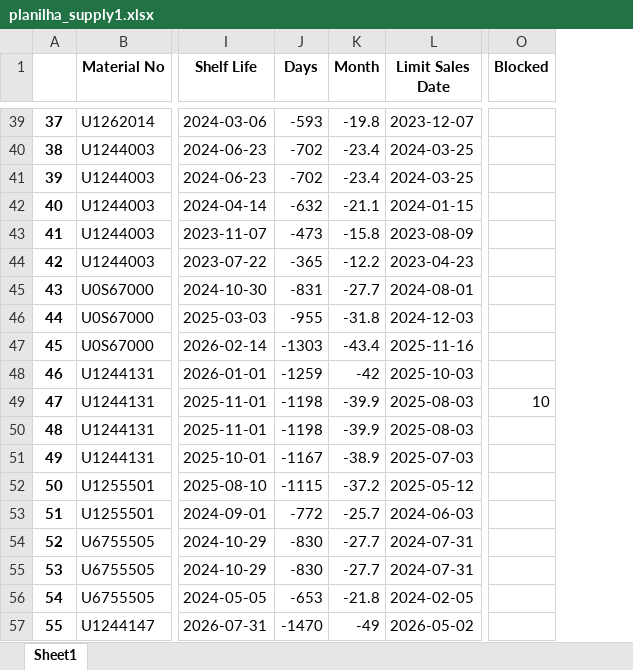
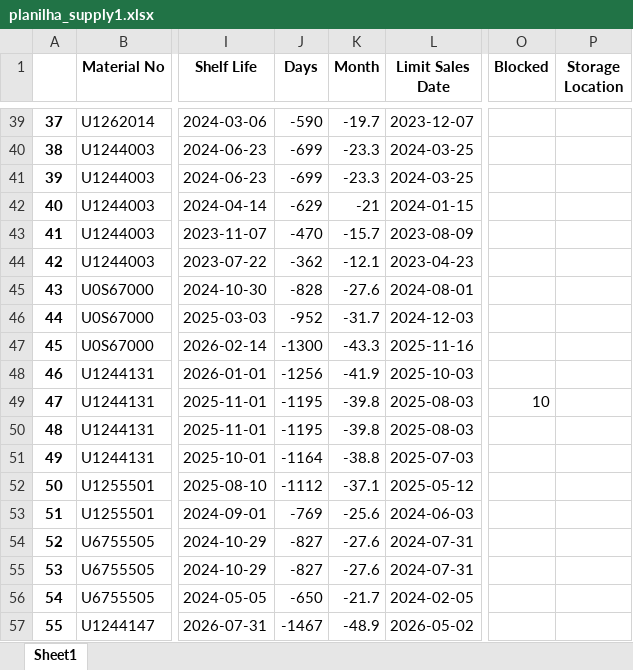
Before and after one commit to mkmacedo/merck_supply-devices, an Excel workbook: planilha_supply1.xlsx, sheet Sheet1, drawn as a sheet; only a part is shown, gaps mark what is left out; values as stored, in another font and other column widths than the file's, no borders; the diff covers the shown part only; the diff names each change by its address in the sheet, - before the commit and + after, or states it on an @@ line.

```diff
--- a/planilha_supply1.xlsx (sheet Sheet1)
+++ b/planilha_supply1.xlsx (sheet Sheet1)
+column P (Storage Location), empty
-J39 (Days): -593
+J39 (Days): -590
-K39 (Month): -19.8
+K39 (Month): -19.7
-J40:J41 (Days): -702
+J40:J41 (Days): -699
-K40:K41 (Month): -23.4
+K40:K41 (Month): -23.3
-J42 (Days): -632
+J42 (Days): -629
-K42 (Month): -21.1
+K42 (Month): -21
-J43 (Days): -473
+J43 (Days): -470
-K43 (Month): -15.8
+K43 (Month): -15.7
-J44 (Days): -365
+J44 (Days): -362
-K44 (Month): -12.2
+K44 (Month): -12.1
-J45 (Days): -831
+J45 (Days): -828
-K45 (Month): -27.7
+K45 (Month): -27.6
-J46 (Days): -955
+J46 (Days): -952
-K46 (Month): -31.8
+K46 (Month): -31.7
-J47 (Days): -1303
+J47 (Days): -1300
-K47 (Month): -43.4
+K47 (Month): -43.3
-J48 (Days): -1259
+J48 (Days): -1256
-K48 (Month): -42
+K48 (Month): -41.9
-J49:J50 (Days): -1198
+J49:J50 (Days): -1195
-K49:K50 (Month): -39.9
+K49:K50 (Month): -39.8
-J51 (Days): -1167
+J51 (Days): -1164
-K51 (Month): -38.9
+K51 (Month): -38.8
-J52 (Days): -1115
+J52 (Days): -1112
-K52 (Month): -37.2
+K52 (Month): -37.1
-J53 (Days): -772
+J53 (Days): -769
-K53 (Month): -25.7
+K53 (Month): -25.6
-J54:J55 (Days): -830
+J54:J55 (Days): -827
-K54:K55 (Month): -27.7
+K54:K55 (Month): -27.6
-J56 (Days): -653
+J56 (Days): -650
-K56 (Month): -21.8
+K56 (Month): -21.7
-J57 (Days): -1470
+J57 (Days): -1467
-K57 (Month): -49
+K57 (Month): -48.9
```
Also changed, not shown: 78 edited cells elsewhere in this sheet, planilha_destruicao.xlsx, planilha_transferencia_AGV.xlsx, 8 other files.
